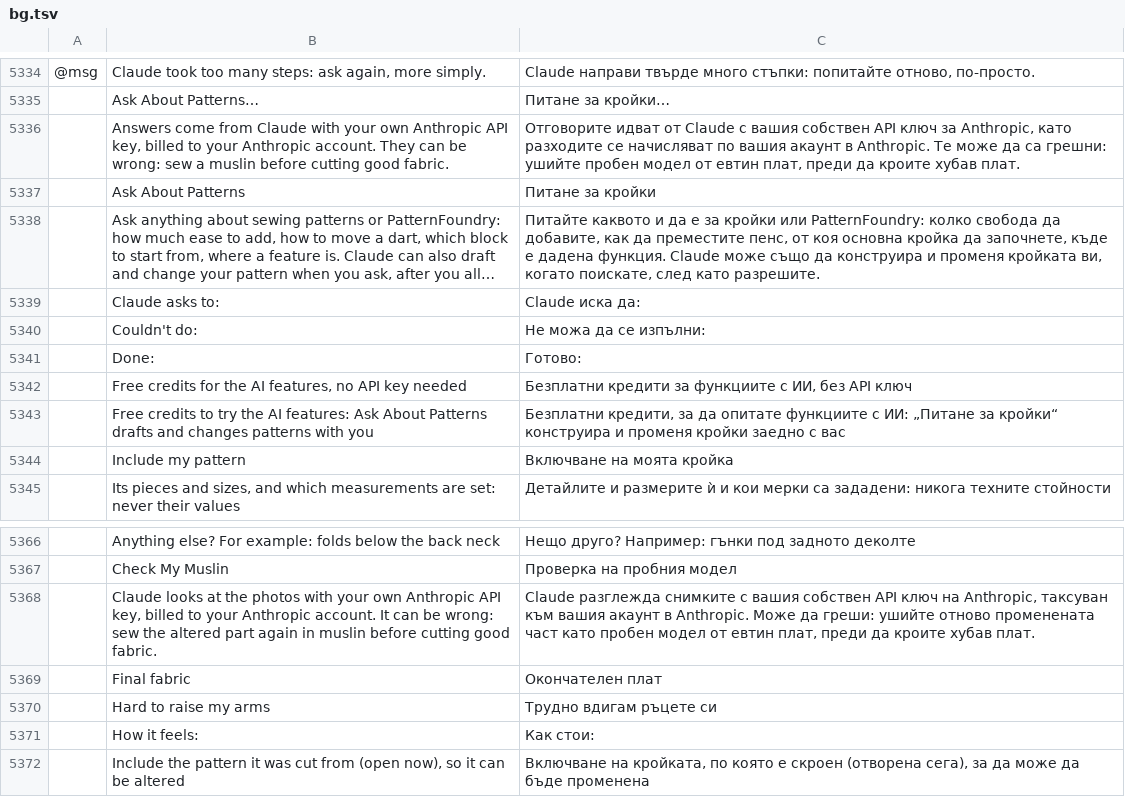
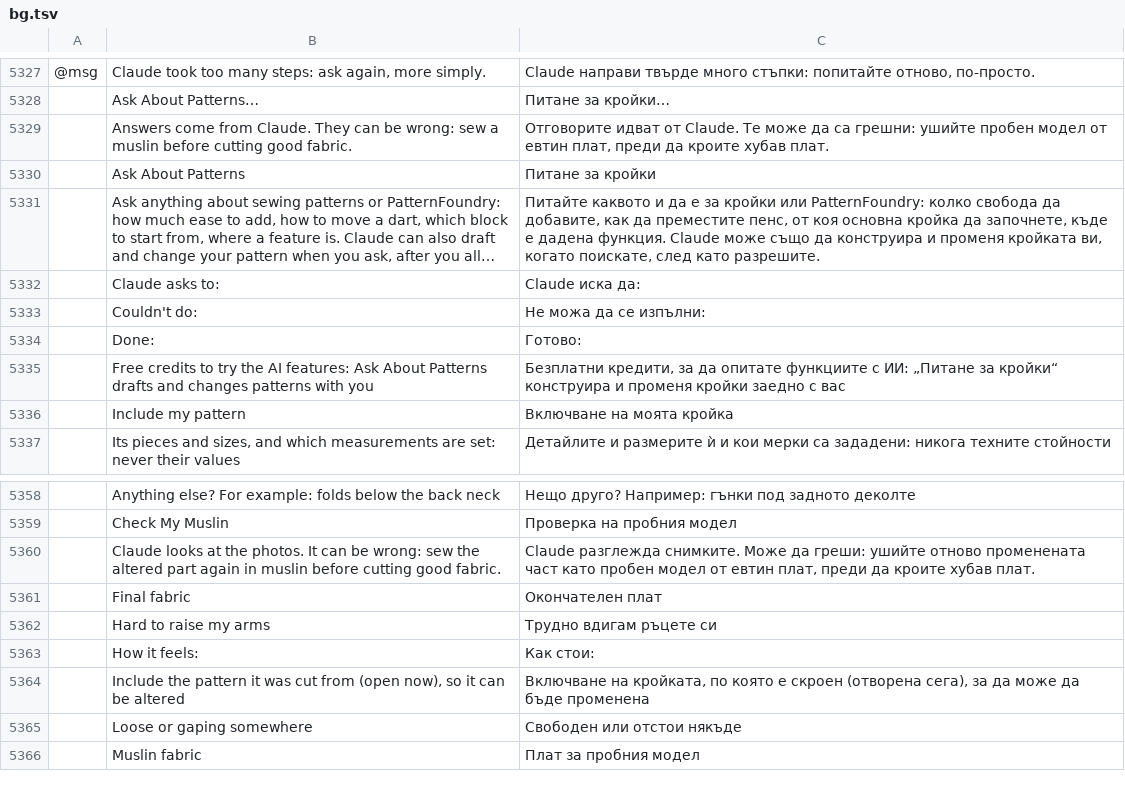
Before and after one commit to StitchFoundry/patternfoundry, a TSV file: crates/ui-egui/src/i18n/bg.tsv, drawn as a sheet; only a part is shown, gaps mark what is left out; the shorter side is filled out with more unchanged rows; long unchanged cells end in …; removed rows and columns are numbered as before the commit, all else as after; the diff covers the shown part only; the diff names each change by its address in the sheet, - before the commit and + after, or states it on an @@ line.

```diff
--- a/crates/ui-egui/src/i18n/bg.tsv
+++ b/crates/ui-egui/src/i18n/bg.tsv
-row 5336:  | Answers come from Claude with your own Anthropic API key, billed to your Anthropic account. They can be wrong: sew a muslin before cutting good fabric. | Отговорите идват от Claude с вашия собствен API ключ за Anthropic, като разходите се начисляват по вашия акаунт в Anthropic. Те може да са грешни: ушийте пробен модел от евтин плат, преди да кроите хубав плат.
+row 5329:  | Answers come from Claude. They can be wrong: sew a muslin before cutting good fabric. | Отговорите идват от Claude. Те може да са грешни: ушийте пробен модел от евтин плат, преди да кроите хубав плат.
-row 5342:  | Free credits for the AI features, no API key needed | Безплатни кредити за функциите с ИИ, без API ключ
-row 5368:  | Claude looks at the photos with your own Anthropic API key, billed to your Anthropic account. It can be wrong: sew the altered part again in muslin before cutting good fabric. | Claude разглежда снимките с вашия собствен API ключ на Anthropic, таксуван към вашия акаунт в Anthropic. Може да греши: ушийте отново променената част като пробен модел от евтин плат, преди да кроите хубав плат.
+row 5360:  | Claude looks at the photos. It can be wrong: sew the altered part again in muslin before cutting good fabric. | Claude разглежда снимките. Може да греши: ушийте отново променената част като пробен модел от евтин плат, преди да кроите хубав плат.
```
Also changed, not shown: 1 added row and 8 removed rows elsewhere in this file, crates/ui-egui/src/i18n/de.tsv, crates/ui-egui/src/i18n/el.tsv, 33 other files.
